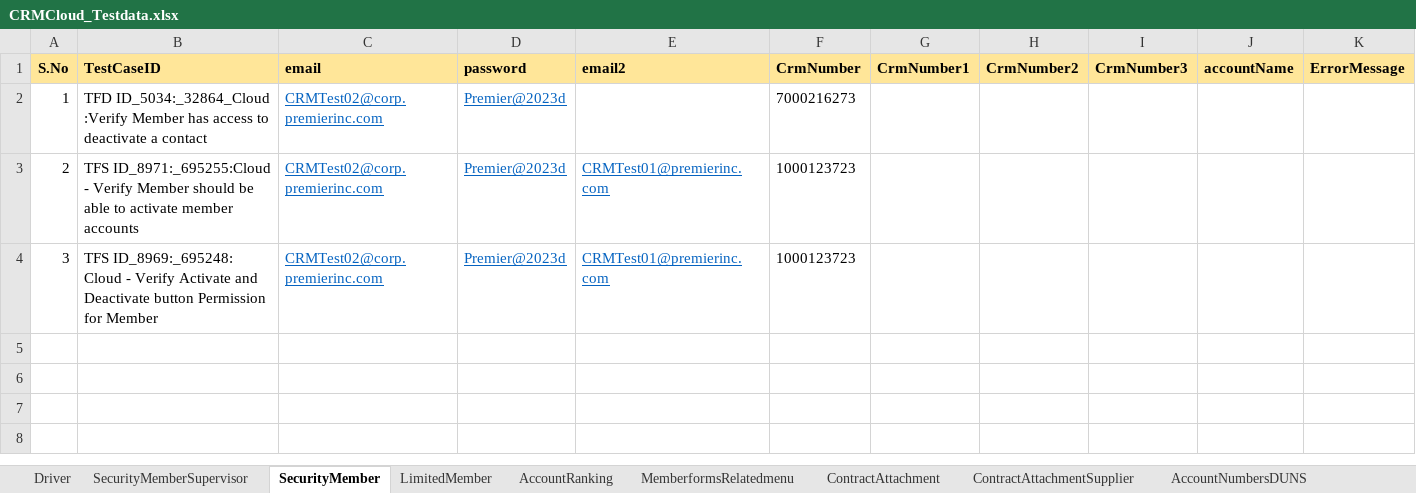
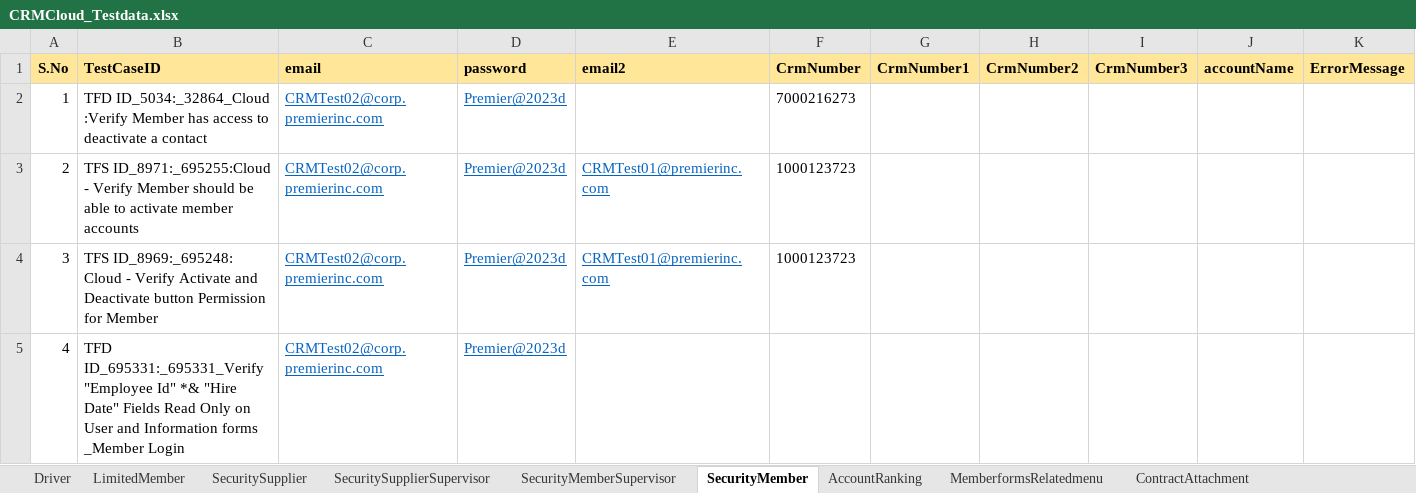
Before and after one commit to FaridhahN/Dynamics_CRM_Cloud_2023_Wave1, an Excel workbook: data/CRMCloud_Testdata.xlsx, sheet SecurityMember, drawn as a sheet; only a part is shown; values as stored, in another font and other column widths than the file's, no borders; rows hold the shown columns only; the diff names each change by its address in the sheet, - before the commit and + after, or states it on an @@ line.

Commit message:
Committing Security Test Modules

```diff
--- a/data/CRMCloud_Testdata.xlsx (sheet SecurityMember)
+++ b/data/CRMCloud_Testdata.xlsx (sheet SecurityMember)
+sheet tab: SecuritySupplier
+sheet tab: SecuritySupplierSupervisor
@@ sheet tab order changed: Driver | LimitedMember | SecuritySupplier | SecuritySupplierSupervisor | SecurityMemberSupervisor | SecurityMember | AccountRanking | MemberformsRelatedmenu | ContractAttachment @@
+row 5: 4 | TFD ID_695331:_695331_Verify "Employee Id" *& "Hire Date" Fields Read Only on User and Information forms _Member Login | CRMTest02@corp.premierinc.com | Premier@2023d
```
Also changed, not shown: sheet Driver, sheet LimitedMember, sheet SecurityMemberSupervisor, 13 other files.
